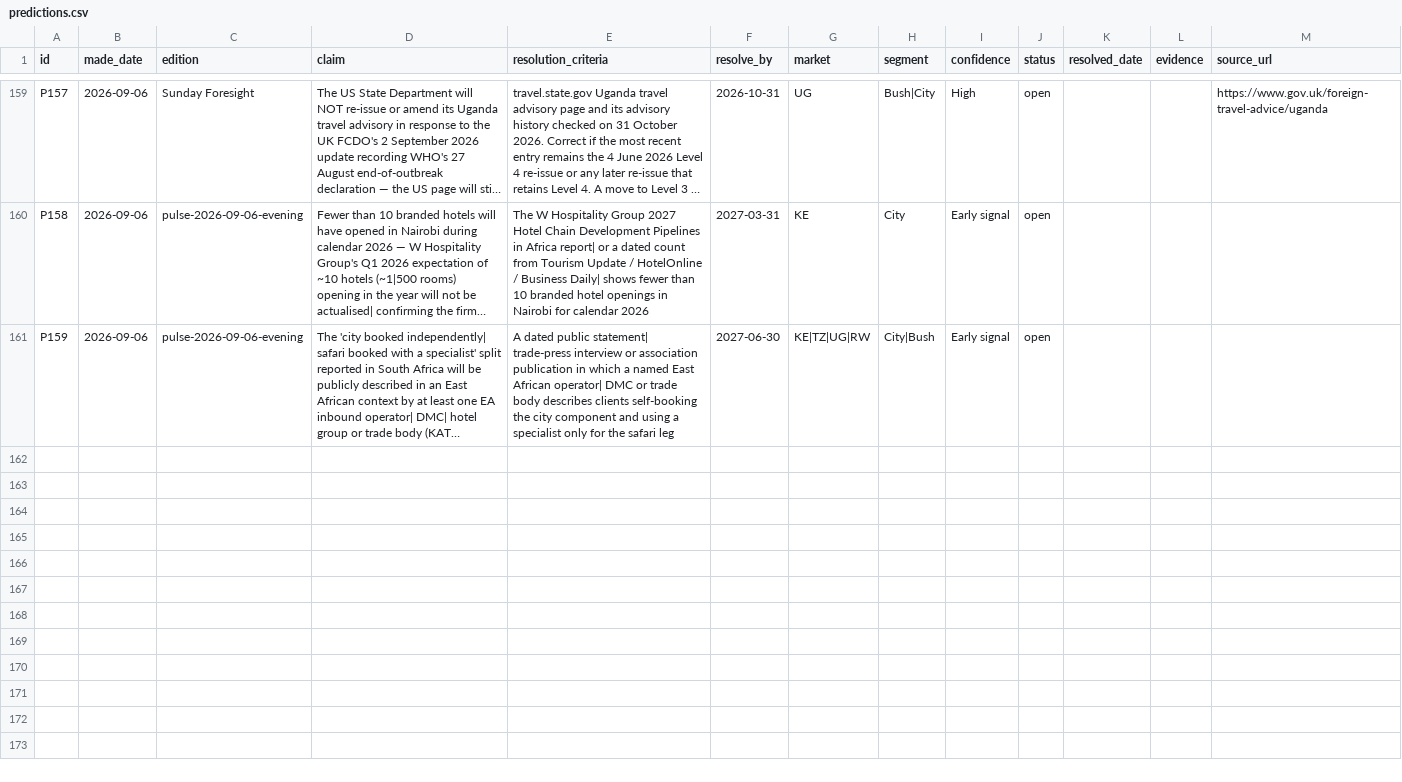
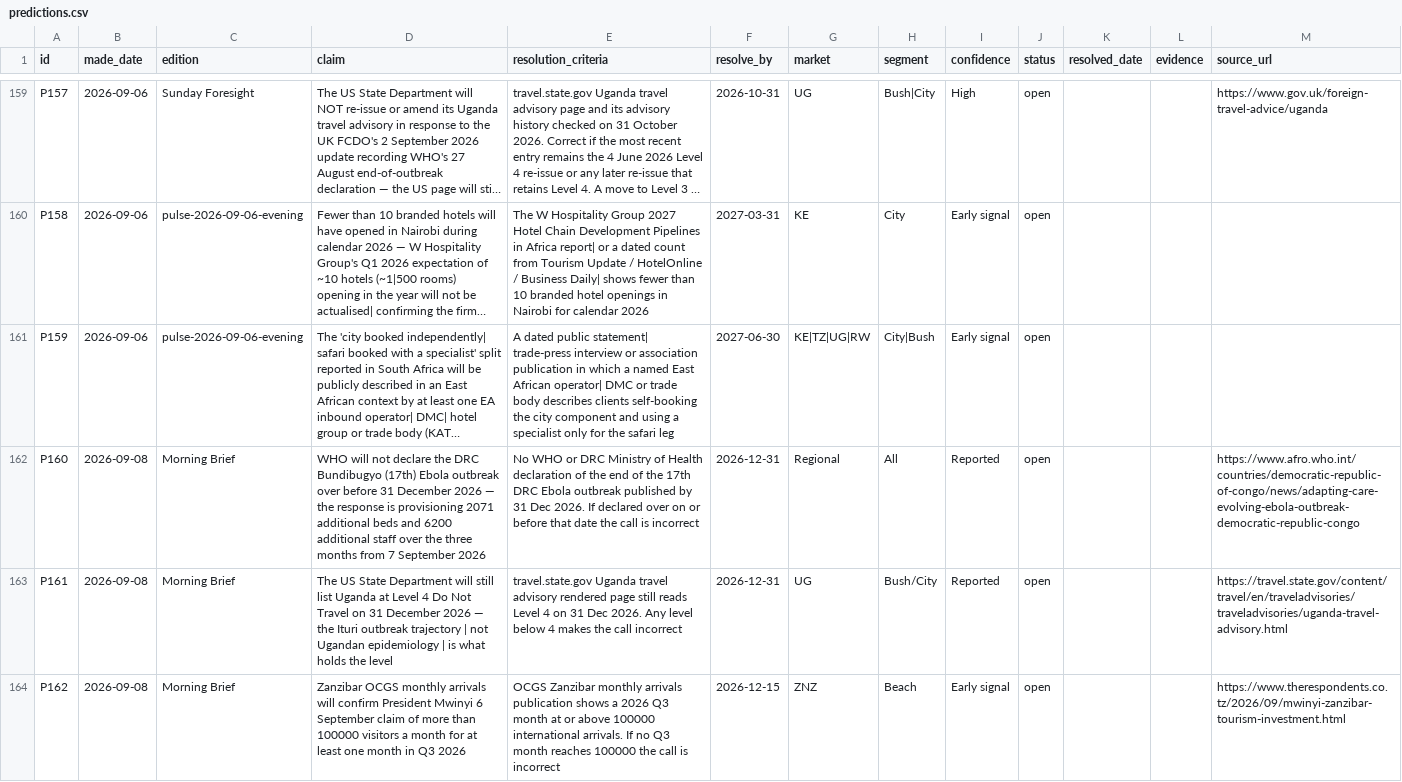
Before and after one commit to ogcollyns-creator/ea-hospitality-pulse, a CSV file: ledger/predictions.csv, drawn as a sheet; only a part is shown, gaps mark what is left out; long unchanged cells end in …; the diff names each change by its address in the sheet, - before the commit and + after, or states it on an @@ line.

Commit message:
Publish edition

```diff
--- a/ledger/predictions.csv
+++ b/ledger/predictions.csv
+row 162: P160 | 2026-09-08 | Morning Brief | WHO will not declare the DRC Bundibugyo (17th) Ebola outbreak over before 31 December 2026 — the response is provisioning 2071 additional beds and 6200 additional staff over the three months from 7 September 2026 | No WHO or DRC Ministry of Health declaration of the end of the 17th DRC Ebola outbreak published by 31 Dec 2026. If declared over on or before that date the call is incorrect | 2026-12-31 | Regional | All | Reported | open |  |  | https://www.afro.who.int/countries/democratic-republic-of-congo/news/adapting-care-evolving-ebola-outbreak-democratic-republic-congo
+row 163: P161 | 2026-09-08 | Morning Brief | The US State Department will still list Uganda at Level 4 Do Not Travel on 31 December 2026 — the Ituri outbreak trajectory | not Ugandan epidemiology | is what holds the level | travel.state.gov Uganda travel advisory rendered page still reads Level 4 on 31 Dec 2026. Any level below 4 makes the call incorrect | 2026-12-31 | UG | Bush/City | Reported | open |  |  | https://travel.state.gov/content/travel/en/traveladvisories/traveladvisories/uganda-travel-advisory.html
+row 164: P162 | 2026-09-08 | Morning Brief | Zanzibar OCGS monthly arrivals will confirm President Mwinyi 6 September claim of more than 100000 visitors a month for at least one month in Q3 2026 | OCGS Zanzibar monthly arrivals publication shows a 2026 Q3 month at or above 100000 international arrivals. If no Q3 month reaches 100000 the call is incorrect | 2026-12-15 | ZNZ | Beach | Early signal | open |  |  | https://www.therespondents.co.tz/2026/09/mwinyi-zanzibar-tourism-investment.html
```
Also changed, not shown: 36 other files.
